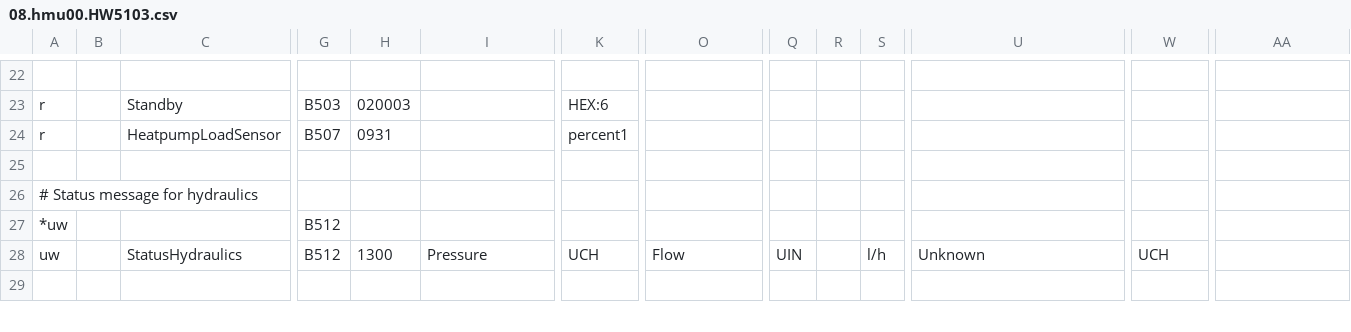
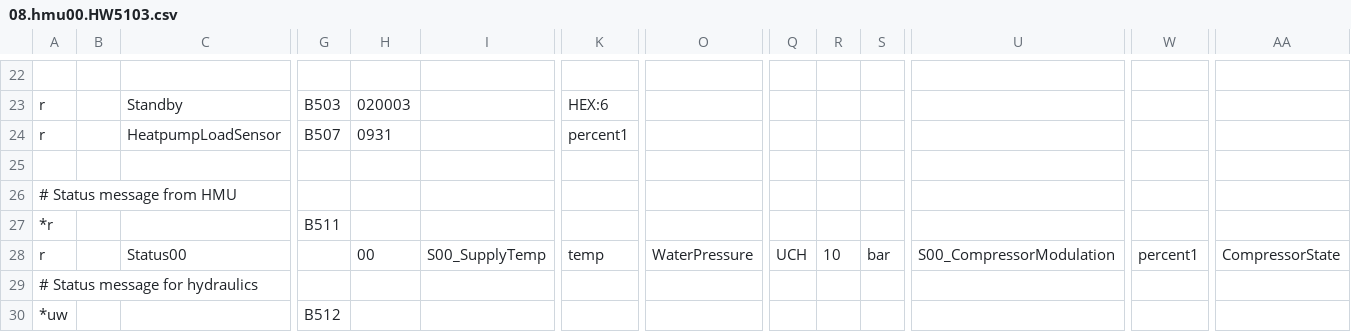
Before and after one commit to morphZ/ebusd-configuration, a CSV file: ebusd-2.1.x/de/vaillant/08.hmu00.HW5103.csv, drawn as a sheet; only a part is shown, gaps mark what is left out; the shorter side is filled out with more unchanged rows; rows hold the shown columns only; the diff covers the shown part only; the diff names each change by its address in the sheet, - before the commit and + after, or states it on an @@ line.

Commit message:
Add B511 Status Message from HMU and remove unworking Energy and Yield Statistics

```diff
--- a/ebusd-2.1.x/de/vaillant/08.hmu00.HW5103.csv
+++ b/ebusd-2.1.x/de/vaillant/08.hmu00.HW5103.csv
+row 26: # Status message from HMU
+row 27: *r |  |  | B511
+row 28: r |  | Status00 |  | 00 | S00_SupplyTemp | temp | WaterPressure | UCH | 10 | bar | S00_CompressorModulation | percent1 | CompressorState
```
Also changed, not shown: 1 added row and 25 edited cells elsewhere in this file.
